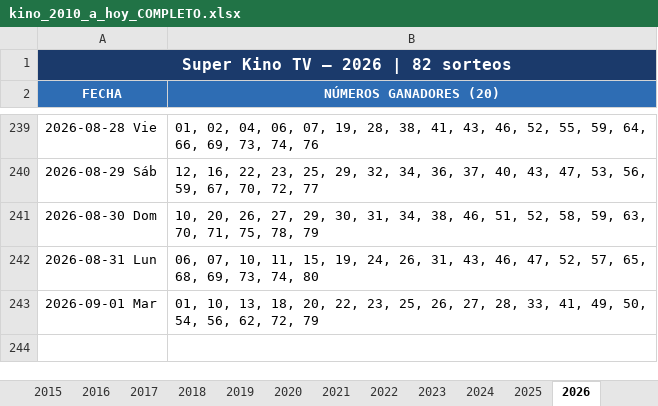
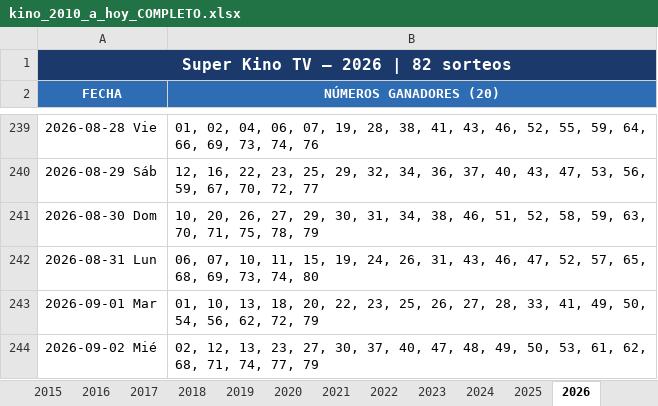
Before and after one commit to Virgax/LOTOMAN, an Excel workbook: data/kino_2010_a_hoy_COMPLETO.xlsx, sheet 2026, drawn as a sheet; only a part is shown, gaps mark what is left out; values as stored, in another font and other column widths than the file's, no borders; the diff names each change by its address in the sheet, - before the commit and + after, or states it on an @@ line.

```diff
--- a/data/kino_2010_a_hoy_COMPLETO.xlsx (sheet 2026)
+++ b/data/kino_2010_a_hoy_COMPLETO.xlsx (sheet 2026)
+row 244: 2026-09-02 Mié | 02, 12, 13, 23, 27, 30, 37, 40, 47, 48, 49, 50, 53, 61, 62, 68, 71, 74, 77, 79
```
Also changed, not shown: data/loto_pool.xlsx, 1 other file.
